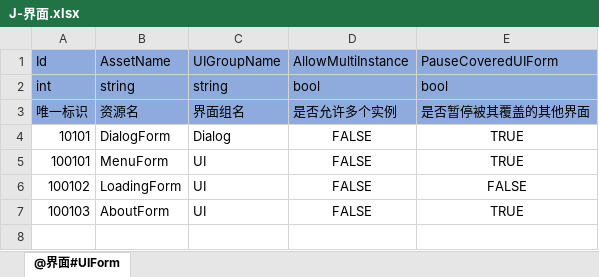
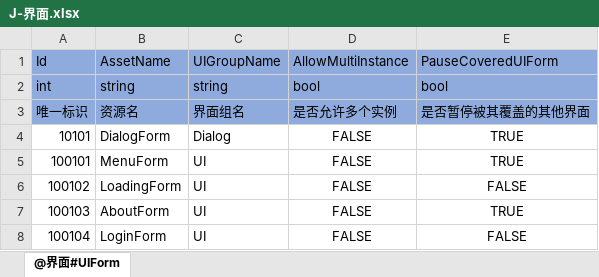
Before and after one commit to ApplemanChen/PythonExcelToConfig, an Excel workbook: xls/J-界面.xlsx, sheet @界面#UIForm, drawn as a sheet; values as stored, in another font and other column widths than the file's, no borders; the diff names each change by its address in the sheet, - before the commit and + after, or states it on an @@ line.

```diff
--- a/xls/J-界面.xlsx (sheet @界面#UIForm)
+++ b/xls/J-界面.xlsx (sheet @界面#UIForm)
+row 8: 100104 | LoginForm | UI | FALSE | FALSE
```
Also changed, not shown: 1 other file.
